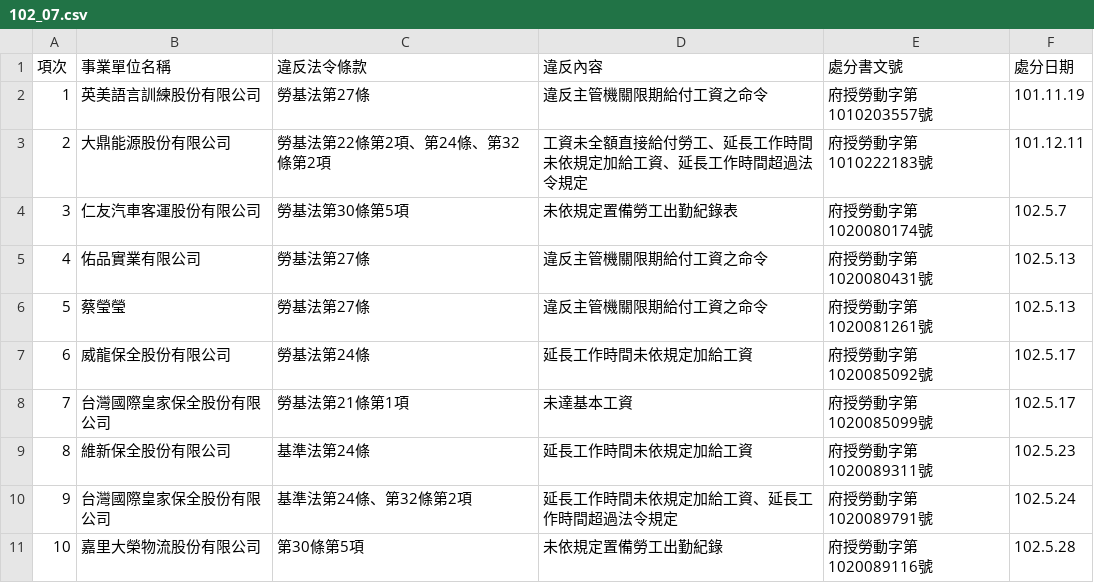
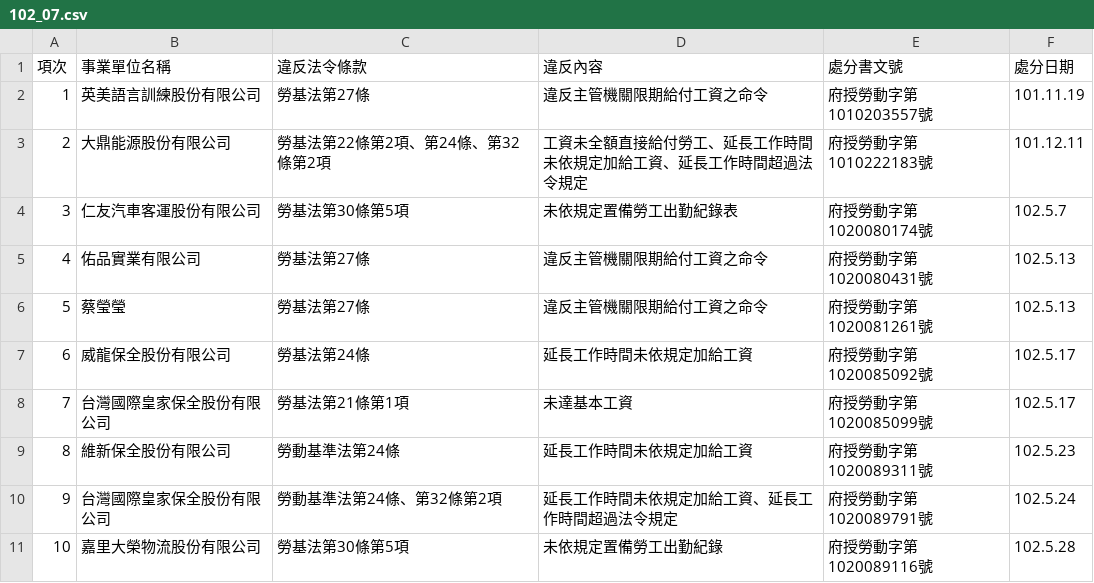
Before and after one commit to nansenat16/LSA-CSV, a CSV file: 07/102_07.csv, drawn as a sheet.

Commit message:
fix name

```diff
--- a/07/102_07.csv
+++ b/07/102_07.csv
@@ -8,4 +8,4 @@
 7,台灣國際皇家保全股份有限公司,勞基法第21條第1項,未達基本工資,府授勞動字第1020085099號,102.5.17
-8,維新保全股份有限公司,基準法第24條,延長工作時間未依規定加給工資,府授勞動字第1020089311號,102.5.23
-9,台灣國際皇家保全股份有限公司,基準法第24條、第32條第2項,延長工作時間未依規定加給工資、延長工作時間超過法令規定,府授勞動字第1020089791號,102.5.24
-10,嘉里大榮物流股份有限公司,第30條第5項,未依規定置備勞工出勤紀錄,府授勞動字第1020089116號,102.5.28
+8,維新保全股份有限公司,勞動基準法第24條,延長工作時間未依規定加給工資,府授勞動字第1020089311號,102.5.23
+9,台灣國際皇家保全股份有限公司,勞動基準法第24條、第32條第2項,延長工作時間未依規定加給工資、延長工作時間超過法令規定,府授勞動字第1020089791號,102.5.24
+10,嘉里大榮物流股份有限公司,勞基法第30條第5項,未依規定置備勞工出勤紀錄,府授勞動字第1020089116號,102.5.28
```
